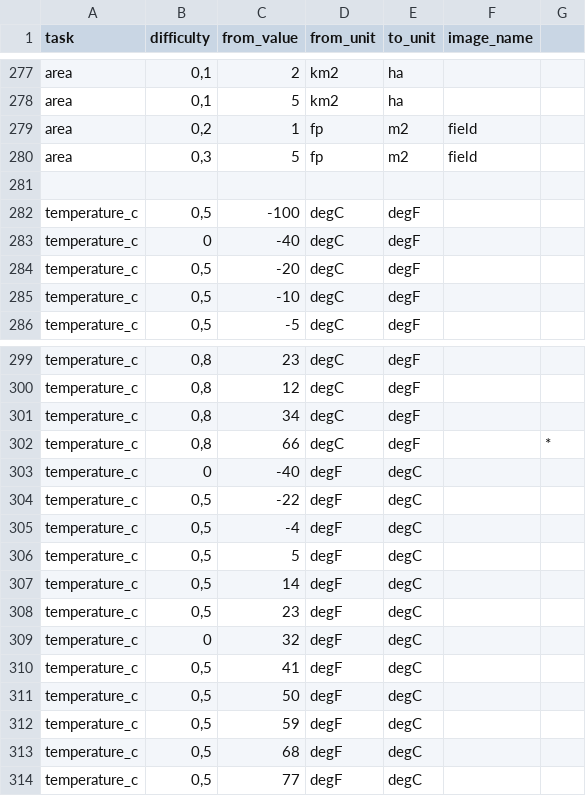
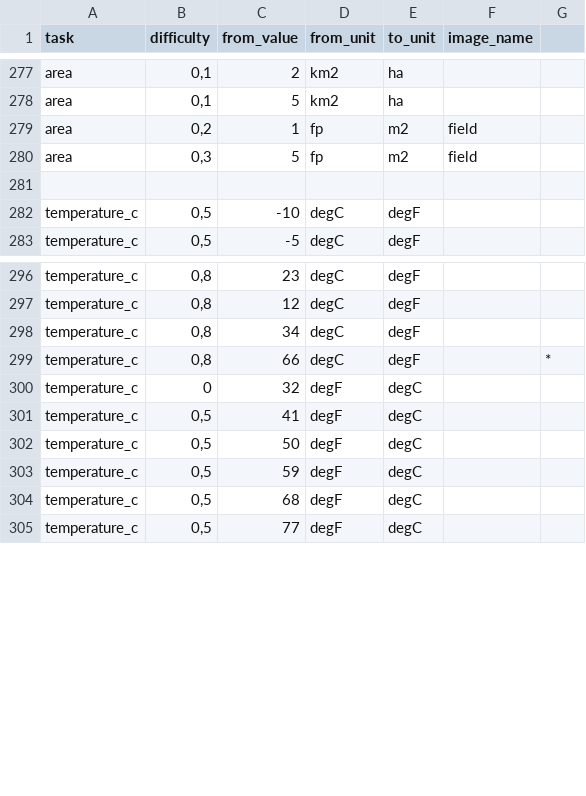
Before and after one commit to zvonicek/Conversions-backend, a CSV file: csv/numeric.csv, drawn as a sheet; only a part is shown, gaps mark what is left out.

```diff
--- a/csv/numeric.csv
+++ b/csv/numeric.csv
@@ -281,5 +281,2 @@ area;0,3;5;fp;m2;field;
 ;;;;;;
-temperature_c;0,5;-100;degC;degF;;
-temperature_c;0;-40;degC;degF;;
-temperature_c;0,5;-20;degC;degF;;
 temperature_c;0,5;-10;degC;degF;;
@@ -302,8 +299,2 @@ temperature_c;0,8;34;degC;degF;;
 temperature_c;0,8;66;degC;degF;;*
-temperature_c;0;-40;degF;degC;;
-temperature_c;0,5;-22;degF;degC;;
-temperature_c;0,5;-4;degF;degC;;
-temperature_c;0,5;5;degF;degC;;
-temperature_c;0,5;14;degF;degC;;
-temperature_c;0,5;23;degF;degC;;
 temperature_c;0;32;degF;degC;;
```
Also changed, not shown: csv/closeended.csv.
